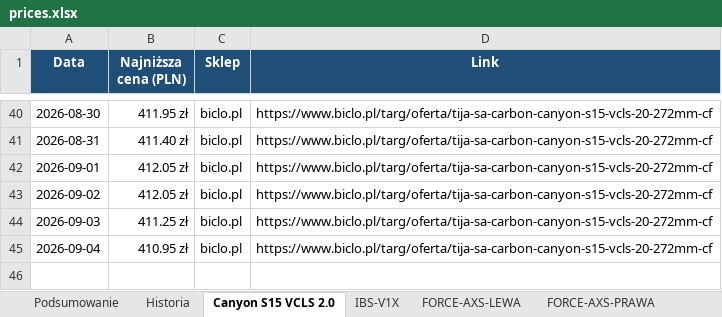
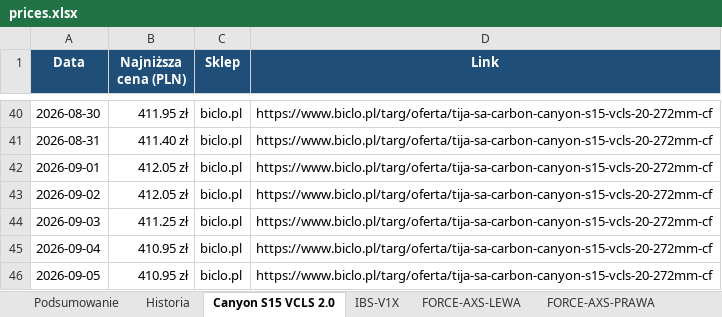
Before and after one commit to Wotjek/PriceChecker, an Excel workbook: output/prices.xlsx, sheet Canyon S15 VCLS 2.0, drawn as a sheet; only a part is shown, gaps mark what is left out; values as stored, in another font and other column widths than the file's, no borders; charts and pictures not drawn; the diff names each change by its address in the sheet, - before the commit and + after, or states it on an @@ line.

```diff
--- a/output/prices.xlsx (sheet Canyon S15 VCLS 2.0)
+++ b/output/prices.xlsx (sheet Canyon S15 VCLS 2.0)
+row 46: 2026-09-05 | 410.95 zł | biclo.pl | https://www.biclo.pl/targ/oferta/tija-sa-carbon-canyon-s15-vcls-20-272mm-cf
```
Also changed, not shown: sheet Historia, sheet Podsumowanie, sheet GARBARUK-40T-AERO, sheet GX-DERAILLEUR, sheet FORCE-AXS-LEWA, sheet X0-CHAIN, 4 more sheets, charts or pictures, 8 other files.
